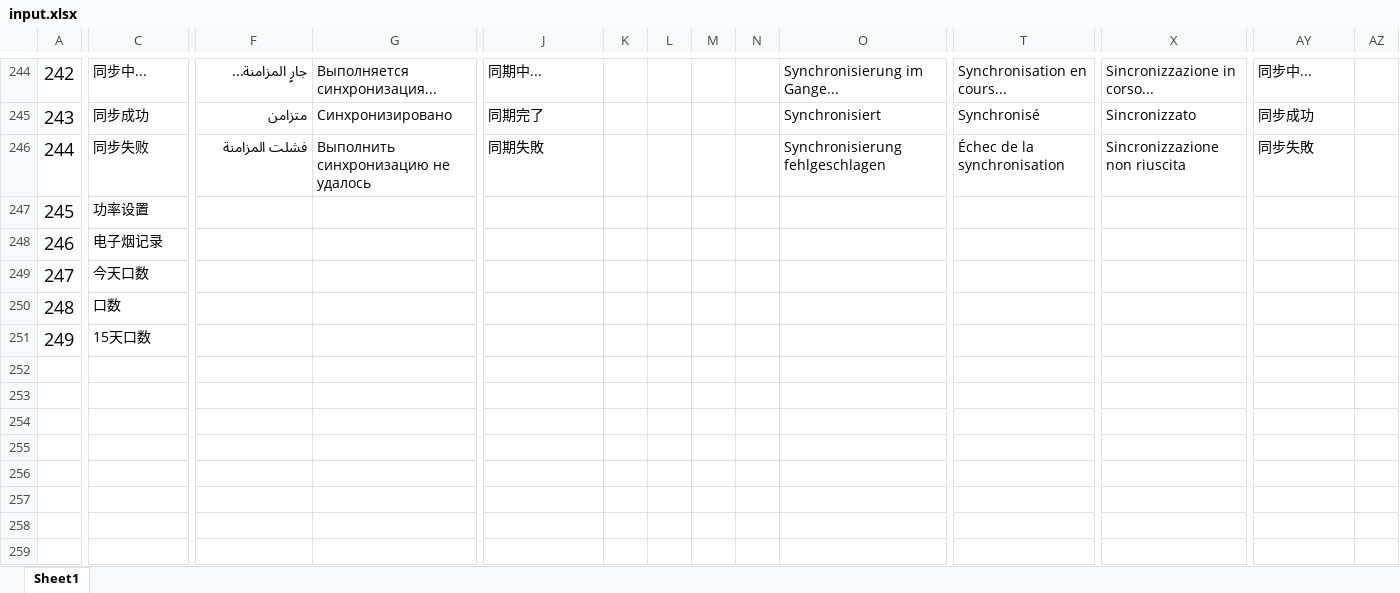
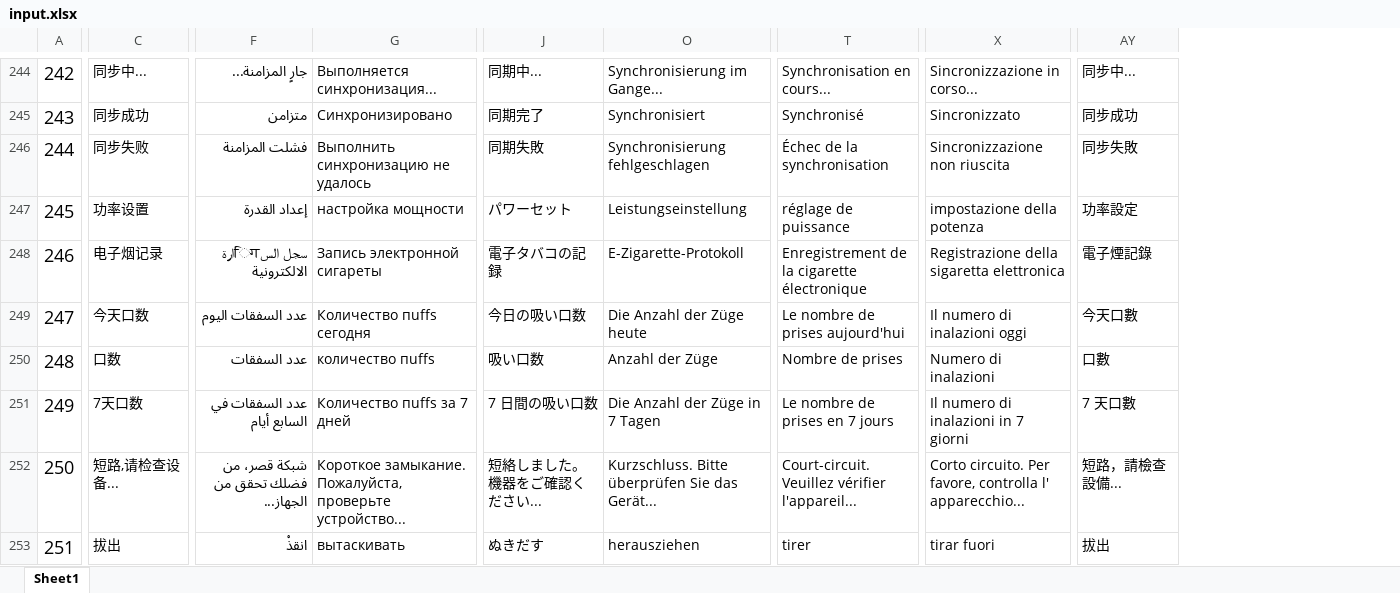
Before and after one commit to zzp2233/569x_AI_AB281GA, an Excel workbook: ute/ui_config_patch/ABE012/defaultLanguage/input.xlsx, sheet Sheet1, drawn as a sheet; only a part is shown, gaps mark what is left out; values as stored, in another font and other column widths than the file's, no borders; removed rows and columns are numbered as before the commit, all else as after; rows hold the shown columns only; the diff covers the shown part only; the diff names each change by its address in the sheet, - before the commit and + after, or states it on an @@ line.

```diff
--- a/ute/ui_config_patch/ABE012/defaultLanguage/input.xlsx (sheet Sheet1)
+++ b/ute/ui_config_patch/ABE012/defaultLanguage/input.xlsx (sheet Sheet1)
@@ column K hidden, empty @@
@@ column L hidden, empty @@
@@ column M hidden, empty @@
@@ column N hidden, empty @@
@@ column AZ hidden, empty @@
-F247: (empty)
+F247: إعداد القدرة
-G247: (empty)
+G247: настройка мощности
-J247: (empty)
+J247: パワーセット
-O247: (empty)
+O247: Leistungseinstellung
-T247: (empty)
+T247: réglage de puissance
-X247: (empty)
+X247: impostazione della potenza
-AY247: (empty)
+AY247: 功率設定
-F248: (empty)
+F248: سجل السिगارة الالكترونية
-G248: (empty)
+G248: Запись электронной сигареты
-J248: (empty)
+J248: 電子タバコの記録
-O248: (empty)
+O248: E-Zigarette-Protokoll
-T248: (empty)
+T248: Enregistrement de la cigarette électronique
-X248: (empty)
+X248: Registrazione della sigaretta elettronica
-AY248: (empty)
+AY248: 電子煙記錄
-F249: (empty)
+F249: عدد السفقات اليوم
-G249: (empty)
+G249: Количество пuffs сегодня
-J249: (empty)
+J249: 今日の吸い口数
-O249: (empty)
+O249: Die Anzahl der Züge heute
-T249: (empty)
+T249: Le nombre de prises aujourd'hui
-X249: (empty)
+X249: Il numero di inalazioni oggi
-AY249: (empty)
+AY249: 今天口數
-F250: (empty)
+F250: عدد السفقات
-G250: (empty)
+G250: количество пuffs
-J250: (empty)
+J250: 吸い口数
-O250: (empty)
+O250: Anzahl der Züge
-T250: (empty)
+T250: Nombre de prises
-X250: (empty)
+X250: Numero di inalazioni
-AY250: (empty)
+AY250: 口數
-row 251: 249 | 15天口数
+row 251: 249 | 7天口数 | عدد السفقات في السابع أيام | Количество пuffs за 7 дней | 7 日間の吸い口数 | Die Anzahl der Züge in 7 Tagen | Le nombre de prises en 7 jours | Il numero di inalazioni in 7 giorni | 7 天口數
+row 252: 250 | 短路,请检查设备... | شبکة قصر، من فضلك تحقق من الجهاز... | Короткое замыкание. Пожалуйста, проверьте устройство... | 短絡しました。機器をご確認ください... | Kurzschluss. Bitte überprüfen Sie das Gerät... | Court-circuit. Veuillez vérifier l'appareil... | Corto circuito. Per favore, controlla l' apparecchio... | 短路，請檢查設備...
+row 253: 251 | 拔出 | انقذْ | вытаскивать | ぬきだす | herausziehen | tirer | tirar fuori | 拔出
```
Also changed, not shown: 10 added rows, 1 removed column, 96 edited cells and cell formats elsewhere in this sheet, 14 other files.
